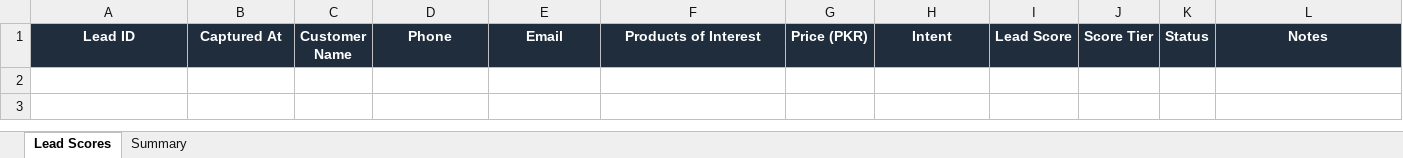
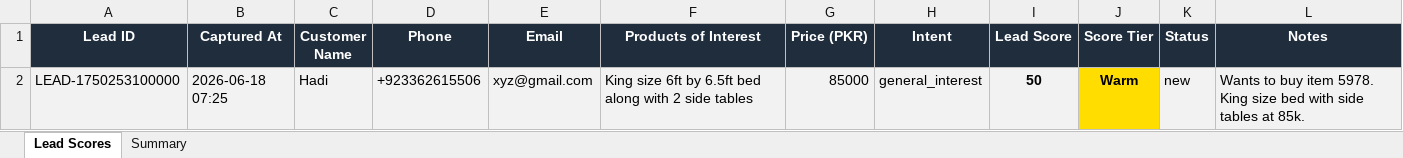
Before and after one commit to HadiAbbasIsDev/Whatsapp-LeadGen, an Excel workbook: workspace/data/lead_scores.xlsx, sheet Lead Scores, drawn as a sheet; values as stored, in another font and other column widths than the file's, no borders; the diff names each change by its address in the sheet, - before the commit and + after, or states it on an @@ line.

```diff
--- a/workspace/data/lead_scores.xlsx (sheet Lead Scores)
+++ b/workspace/data/lead_scores.xlsx (sheet Lead Scores)
+row 2: LEAD-1750253100000 | 2026-06-18 07:25 | Hadi | +923362615506 | xyz@gmail.com | King size 6ft by 6.5ft bed along with 2 side tables | 85000 | general_interest | 50 | Warm | new | Wants to buy item 5978. King size bed with side tables at 85k.
```
Also changed, not shown: sheet Summary, 6 other files.
